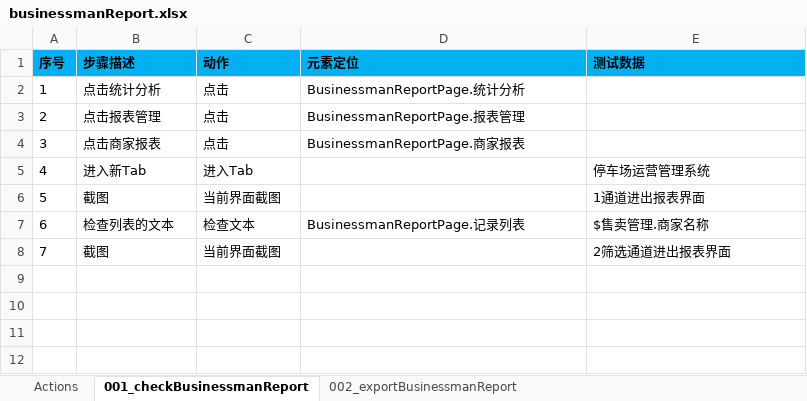
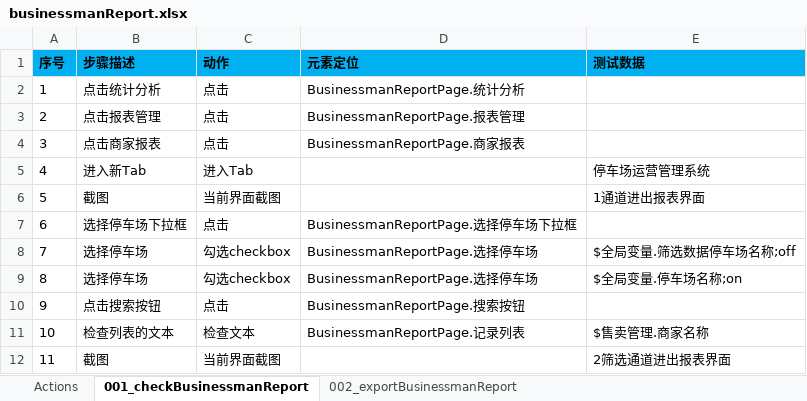
Before and after one commit to oyebino/pomp_ui, an Excel workbook: res/testcase/statisticalAnalysis/businessmanReport.xlsx, sheet 001_checkBusinessmanReport, drawn as a sheet; values as stored, in another font and other column widths than the file's, no borders; addresses are those after the commit; the diff names each change by its address in the sheet, - before the commit and + after, or states it on an @@ line.

```diff
--- a/res/testcase/statisticalAnalysis/businessmanReport.xlsx (sheet 001_checkBusinessmanReport)
+++ b/res/testcase/statisticalAnalysis/businessmanReport.xlsx (sheet 001_checkBusinessmanReport)
+row 7: 6 | 选择停车场下拉框 | 点击 | BusinessmanReportPage.选择停车场下拉框
+row 8: 7 | 选择停车场 | 勾选checkbox | BusinessmanReportPage.选择停车场 | $全局变量.筛选数据停车场名称;off
+row 9: 8 | 选择停车场 | 勾选checkbox | BusinessmanReportPage.选择停车场 | $全局变量.停车场名称;on
+row 10: 9 | 点击搜索按钮 | 点击 | BusinessmanReportPage.搜索按钮
@@ column A (序号) renumbered from row 11 down @@
```
Also changed, not shown: sheet 002_exportBusinessmanReport, res/page/统计分析/报表管理/BusinessmanReportPage.xlsx, res/page/统计分析/报表管理/HandoverReportPage.xlsx, 47 other files.
